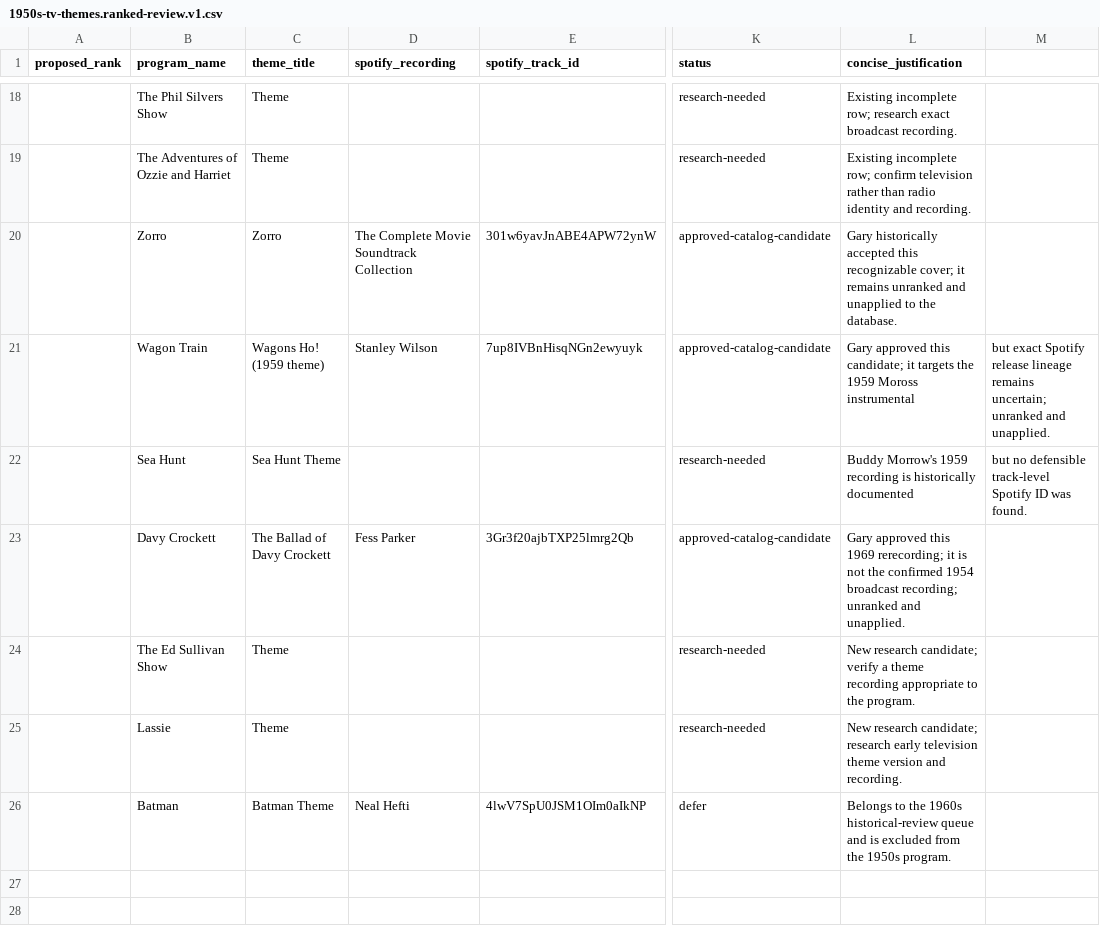
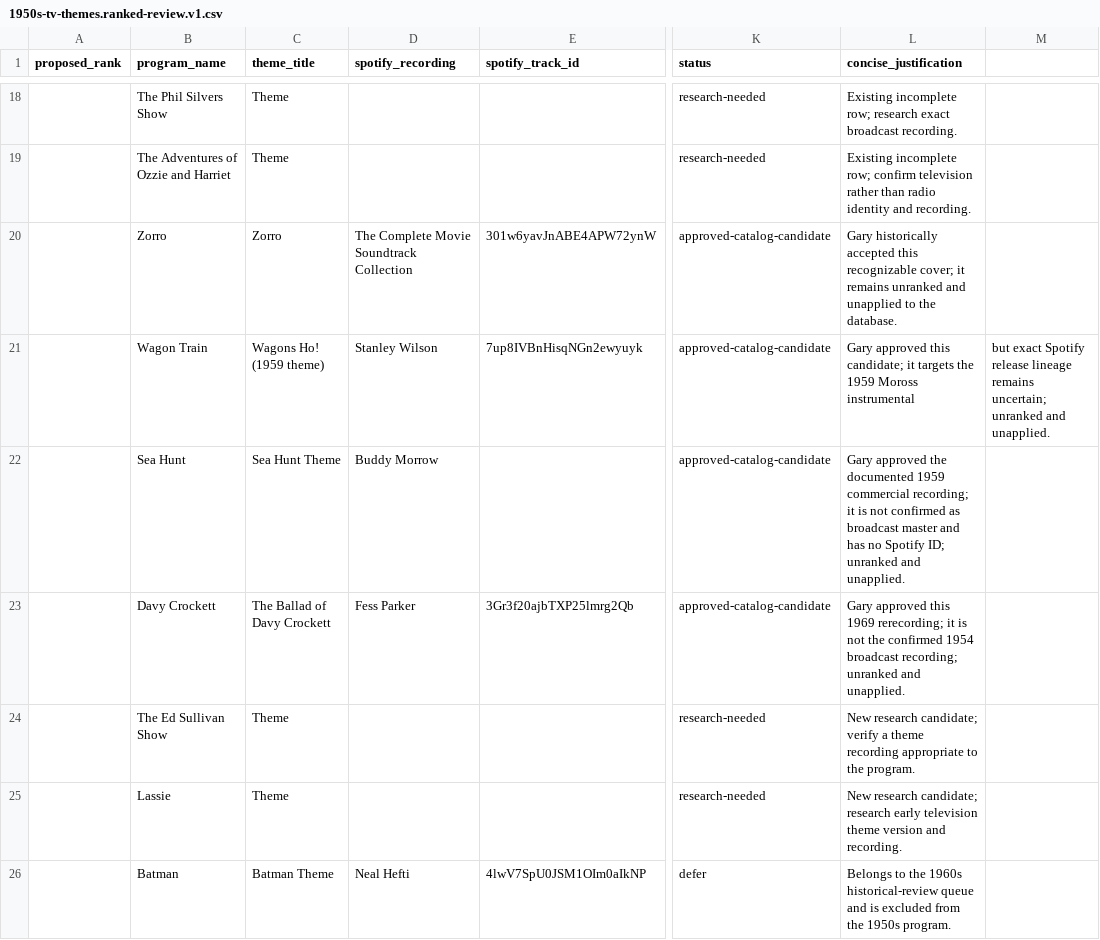
Before and after one commit to Topspot40-Lab/topspot-backend-api, a CSV file: backend/scripts/catalogs/review_manifests/1950s-tv-themes.ranked-review.v1.csv, drawn as a sheet; only a part is shown, gaps mark what is left out; the diff covers the shown part only; the diff names each change by its address in the sheet, - before the commit and + after, or states it on an @@ line.

```diff
--- a/backend/scripts/catalogs/review_manifests/1950s-tv-themes.ranked-review.v1.csv
+++ b/backend/scripts/catalogs/review_manifests/1950s-tv-themes.ranked-review.v1.csv
-D22 (spotify_recording): (empty)
+D22 (spotify_recording): Buddy Morrow
-K22 (status): research-needed
+K22 (status): approved-catalog-candidate
-L22 (concise_justification): Buddy Morrow's 1959 recording is historically documented
+L22 (concise_justification): Gary approved the documented 1959 commercial recording; it is not confirmed as broadcast master and has no Spotify ID; unranked and unapplied.
-M22: but no defensible track-level Spotify ID was found.
+M22: (empty)
```
Also changed, not shown: 3 added rows elsewhere in this file, backend/scripts/catalogs/review_manifests/1950s-tv-themes.candidates.v1.csv, 5 other files.
